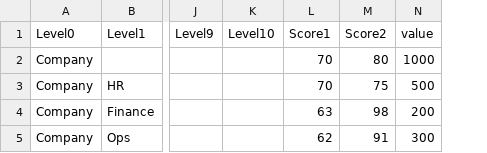
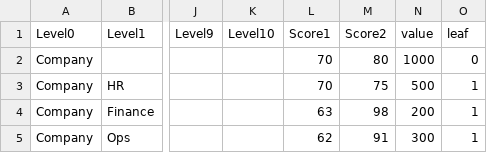
Before and after one commit to mtty2ftty/D3_website, a CSV file: dummyHierarchySimple.csv, drawn as a sheet; only a part is shown, gaps mark what is left out; the diff names each change by its address in the sheet, - before the commit and + after, or states it on an @@ line.

Commit message:
Update dummyHierarchySimple.csv

```diff
--- a/dummyHierarchySimple.csv
+++ b/dummyHierarchySimple.csv
+column O (leaf), rows 2-5: 0 | 1 | 1 | 1
```
